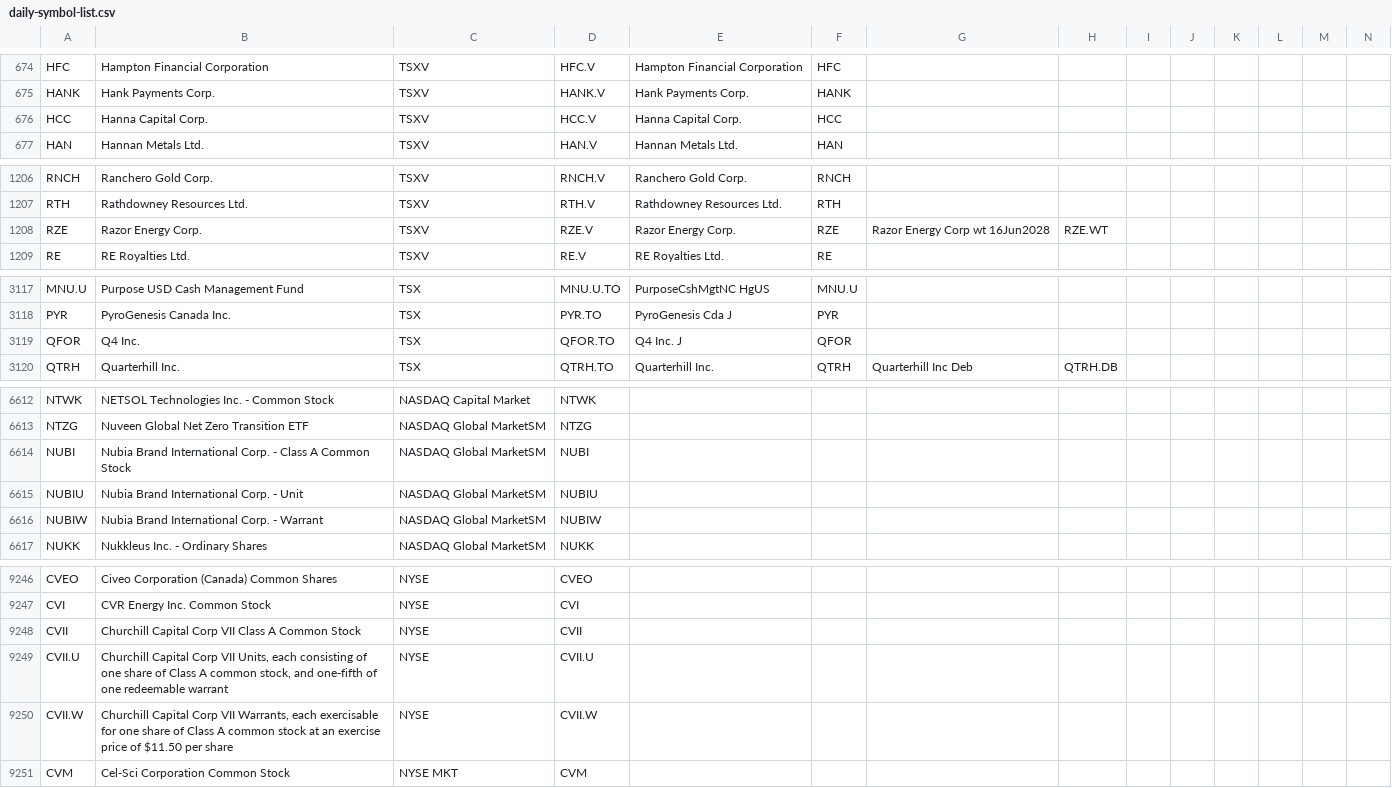
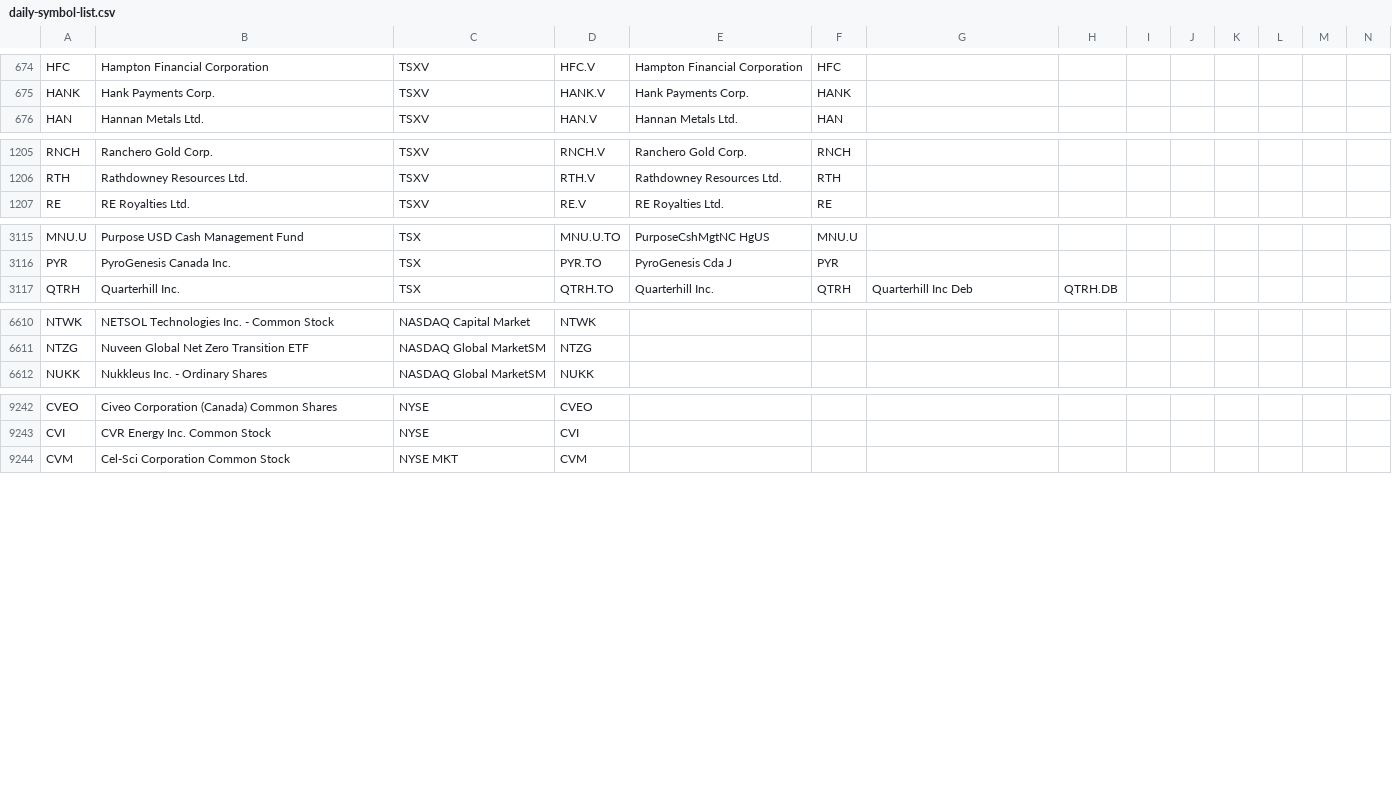
Before and after one commit to jonfriesen/symbol-list, a CSV file: web/static/data/daily-symbol-list.csv, drawn as a sheet; only a part is shown, gaps mark what is left out; removed rows and columns are numbered as before the commit, all else as after; rows hold the shown columns only; the diff covers the shown part only; the diff names each change by its address in the sheet, - before the commit and + after, or states it on an @@ line.

```diff
--- a/web/static/data/daily-symbol-list.csv
+++ b/web/static/data/daily-symbol-list.csv
-row 676: HCC | Hanna Capital Corp. | TSXV | HCC.V | Hanna Capital Corp. | HCC
-row 1208: RZE | Razor Energy Corp. | TSXV | RZE.V | Razor Energy Corp. | RZE | Razor Energy Corp wt 16Jun2028 | RZE.WT
-row 3119: QFOR | Q4 Inc. | TSX | QFOR.TO | Q4 Inc. J | QFOR
-row 6614: NUBI | Nubia Brand International Corp. - Class A Common Stock | NASDAQ Global MarketSM | NUBI
-row 6615: NUBIU | Nubia Brand International Corp. - Unit | NASDAQ Global MarketSM | NUBIU
-row 6616: NUBIW | Nubia Brand International Corp. - Warrant | NASDAQ Global MarketSM | NUBIW
-row 9248: CVII | Churchill Capital Corp VII Class A Common Stock | NYSE | CVII
-row 9249: CVII.U | Churchill Capital Corp VII Units, each consisting of one share of Class A common stock, and one-fifth of one redeemable warrant | NYSE | CVII.U
-row 9250: CVII.W | Churchill Capital Corp VII Warrants, each exercisable for one share of Class A common stock at an exercise price of $11.50 per share | NYSE | CVII.W
```
Also changed, not shown: 2 added rows, 1 removed row and 6 edited cells elsewhere in this file, web/static/data/daily-crypto-symbol-list.csv, 5 other files.
